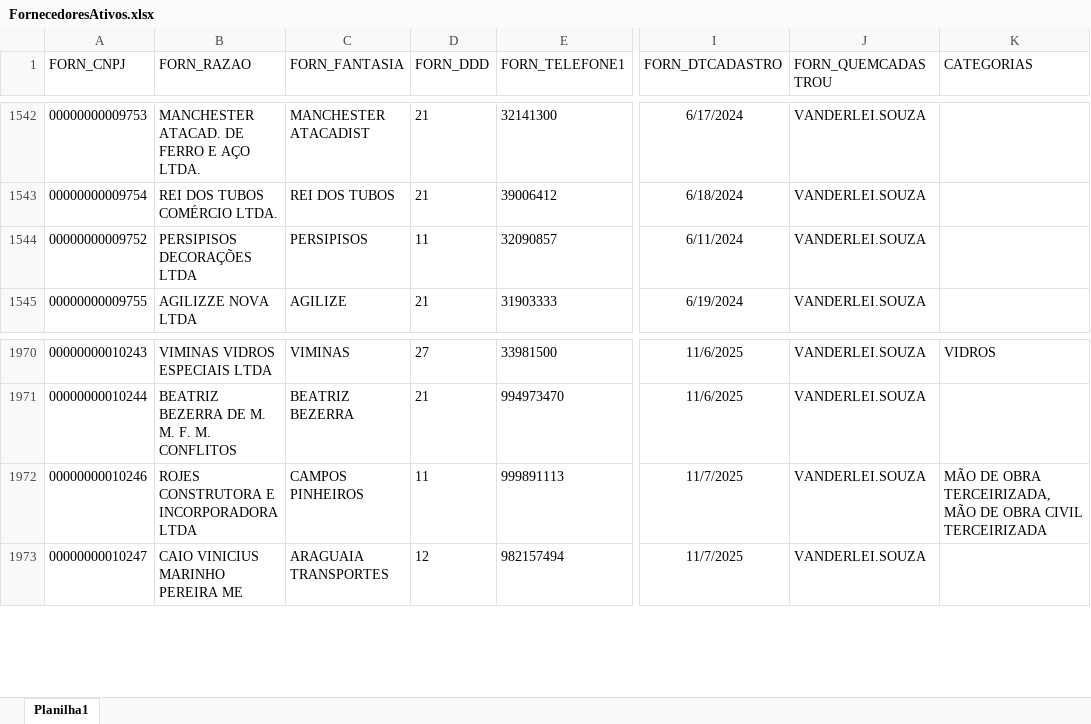
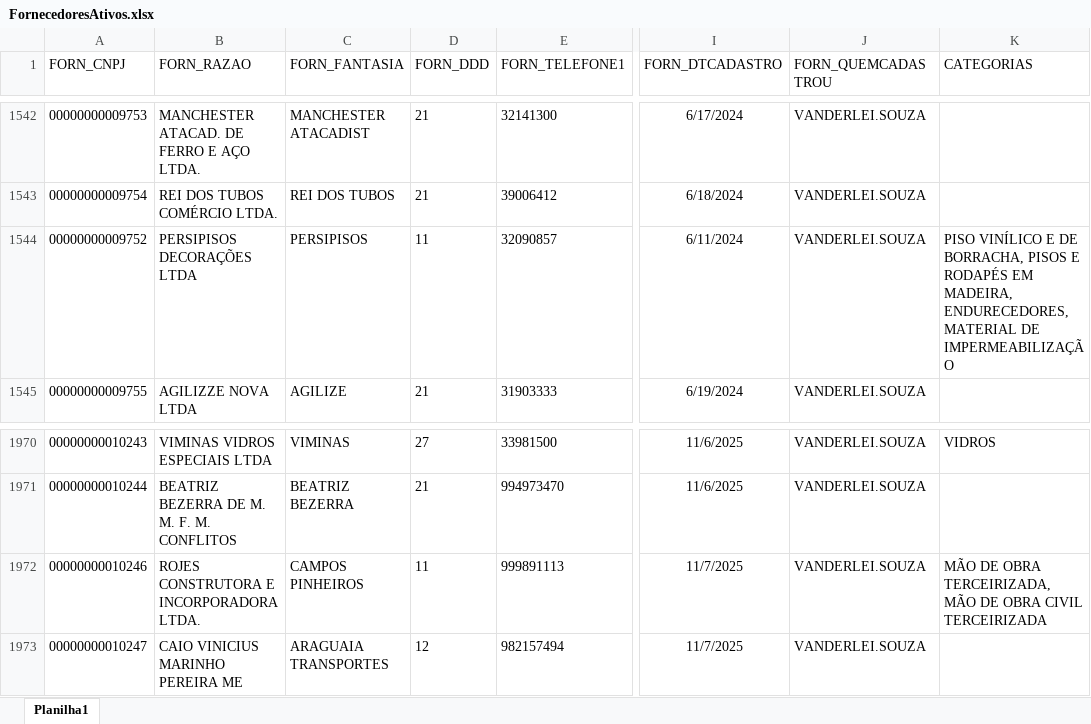
Before and after one commit to Mgiglio98/Indicadores_Suprimentos, an Excel workbook: FornecedoresAtivos.xlsx, sheet Planilha1, drawn as a sheet; only a part is shown, gaps mark what is left out; values as stored, in another font and other column widths than the file's, no borders; the diff names each change by its address in the sheet, - before the commit and + after, or states it on an @@ line.

```diff
--- a/FornecedoresAtivos.xlsx (sheet Planilha1)
+++ b/FornecedoresAtivos.xlsx (sheet Planilha1)
-K1544 (CATEGORIAS): (empty)
+K1544 (CATEGORIAS): PISO VINÍLICO E DE BORRACHA, PISOS E RODAPÉS EM MADEIRA, ENDURECEDORES, MATERIAL DE IMPERMEABILIZAÇÃO
-B1972 (FORN_RAZAO): ROJES CONSTRUTORA E INCORPORADORA LTDA
+B1972 (FORN_RAZAO): ROJES CONSTRUTORA E INCORPORADORA LTDA.
```
Also changed, not shown: AnaliseFornecedores.xlsx, Empreendimentos.xlsx, 1 other file.
